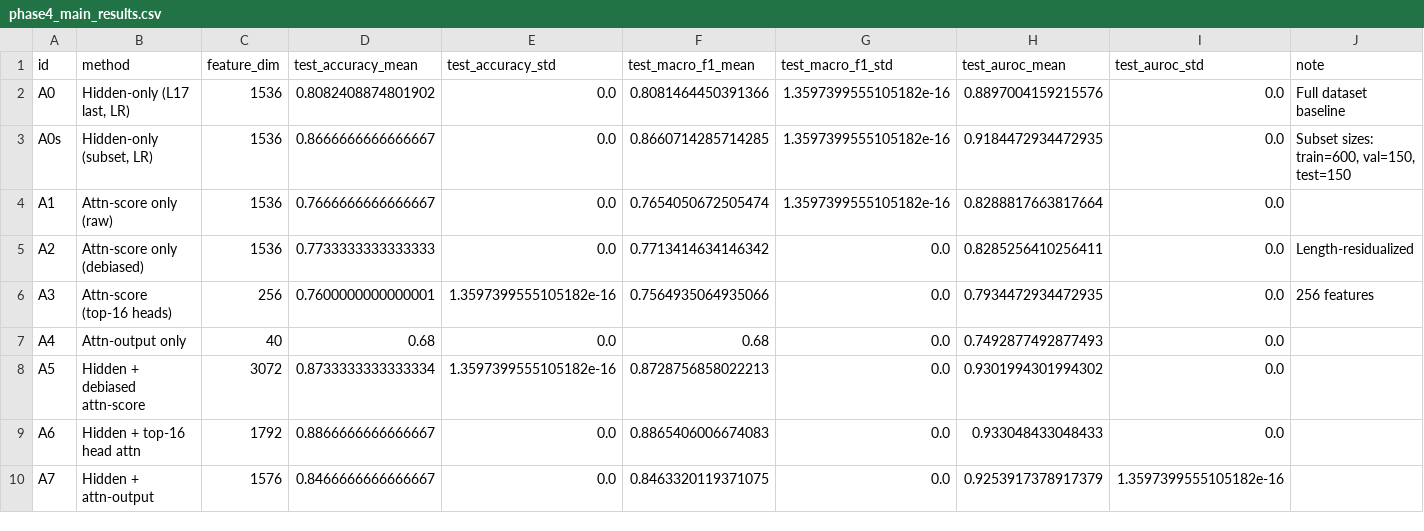
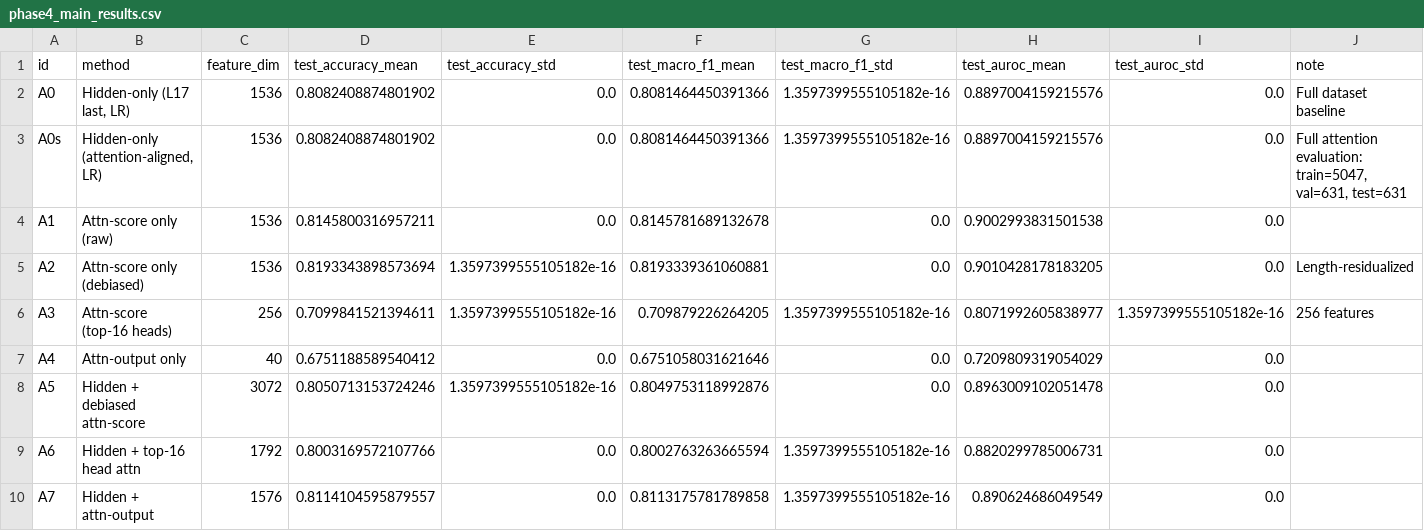
Before and after one commit to C715543139/LLMHallucinationProbing, a CSV file: experiments/results/phase4/phase4_main_results.csv, drawn as a sheet; only a part is shown; the diff covers the shown part only.

```diff
--- a/experiments/results/phase4/phase4_main_results.csv
+++ b/experiments/results/phase4/phase4_main_results.csv
@@ -2,9 +2,9 @@ id,method,feature_dim,test_accuracy_mean,test_accuracy_std,test_macro_f1_mean,te
 A0,"Hidden-only (L17 last, LR)",1536,0.8082408874801902,0.0,0.8081464450391366,1.3597399555105182e-16,0.8897004159215576,0.0,Full dataset baseline
-A0s,"Hidden-only (subset, LR)",1536,0.8666666666666667,0.0,0.8660714285714285,1.3597399555105182e-16,0.9184472934472935,0.0,"Subset sizes: train=600, val=150, test=150"
-A1,Attn-score only (raw),1536,0.7666666666666667,0.0,0.7654050672505474,1.3597399555105182e-16,0.8288817663817664,0.0,
-A2,Attn-score only (debiased),1536,0.7733333333333333,0.0,0.7713414634146342,0.0,0.8285256410256411,0.0,Length-residualized
-A3,Attn-score (top-16 heads),256,0.7600000000000001,1.3597399555105182e-16,0.7564935064935066,0.0,0.7934472934472935,0.0,256 features
-A4,Attn-output only,40,0.68,0.0,0.68,0.0,0.7492877492877493,0.0,
-A5,Hidden + debiased attn-score,3072,0.8733333333333334,1.3597399555105182e-16,0.8728756858022213,0.0,0.9301994301994302,0.0,
-A6,Hidden + top-16 head attn,1792,0.8866666666666667,0.0,0.8865406006674083,0.0,0.933048433048433,0.0,
-A7,Hidden + attn-output,1576,0.8466666666666667,0.0,0.8463320119371075,0.0,0.9253917378917379,1.3597399555105182e-16,
+A0s,"Hidden-only (attention-aligned, LR)",1536,0.8082408874801902,0.0,0.8081464450391366,1.3597399555105182e-16,0.8897004159215576,0.0,"Full attention evaluation: train=5047, val=631, test=631"
+A1,Attn-score only (raw),1536,0.8145800316957211,0.0,0.8145781689132678,0.0,0.9002993831501538,0.0,
+A2,Attn-score only (debiased),1536,0.8193343898573694,1.3597399555105182e-16,0.8193339361060881,0.0,0.9010428178183205,0.0,Length-residualized
+A3,Attn-score (top-16 heads),256,0.7099841521394611,1.3597399555105182e-16,0.709879226264205,1.3597399555105182e-16,0.8071992605838977,1.3597399555105182e-16,256 features
+A4,Attn-output only,40,0.6751188589540412,0.0,0.6751058031621646,0.0,0.7209809319054029,0.0,
+A5,Hidden + debiased attn-score,3072,0.8050713153724246,1.3597399555105182e-16,0.8049753118992876,0.0,0.8963009102051478,0.0,
+A6,Hidden + top-16 head attn,1792,0.8003169572107766,0.0,0.8002763263665594,1.3597399555105182e-16,0.8820299785006731,0.0,
+A7,Hidden + attn-output,1576,0.8114104595879557,0.0,0.8113175781789858,1.3597399555105182e-16,0.890624686049549,0.0,
```
Also changed, not shown: 9 edited cells elsewhere in this file, experiments/results/phase4/attention_output_feature_summary.csv, experiments/results/phase4/attention_score_feature_summary.csv, 20 other files.
